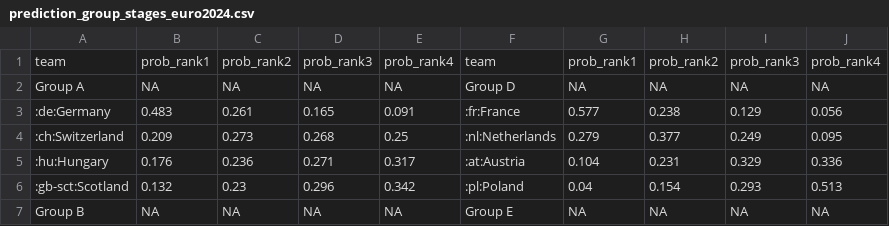
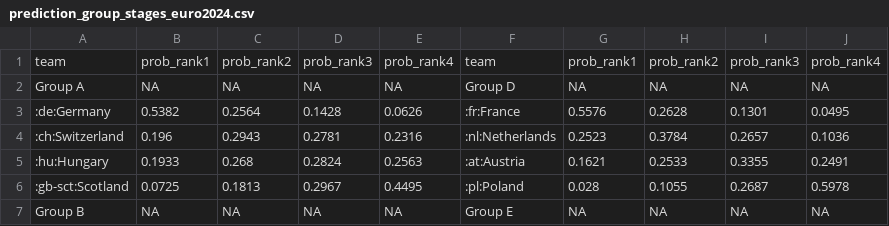
Before and after one commit to swissfootdata/national_teams, a CSV file: Output/prediction_group_stages_euro2024.csv, drawn as a sheet; only a part is shown; the diff covers the shown part only.

```diff
--- a/Output/prediction_group_stages_euro2024.csv
+++ b/Output/prediction_group_stages_euro2024.csv
@@ -2,6 +2,6 @@
 "Group A",NA,NA,NA,NA,"Group D",NA,NA,NA,NA
-":de:Germany","0.483","0.261","0.165","0.091",":fr:France","0.577","0.238","0.129","0.056"
-":ch:Switzerland","0.209","0.273","0.268","0.25",":nl:Netherlands","0.279","0.377","0.249","0.095"
-":hu:Hungary","0.176","0.236","0.271","0.317",":at:Austria","0.104","0.231","0.329","0.336"
-":gb-sct:Scotland","0.132","0.23","0.296","0.342",":pl:Poland","0.04","0.154","0.293","0.513"
+":de:Germany","0.5382","0.2564","0.1428","0.0626",":fr:France","0.5576","0.2628","0.1301","0.0495"
+":ch:Switzerland","0.196","0.2943","0.2781","0.2316",":nl:Netherlands","0.2523","0.3784","0.2657","0.1036"
+":hu:Hungary","0.1933","0.268","0.2824","0.2563",":at:Austria","0.1621","0.2533","0.3355","0.2491"
+":gb-sct:Scotland","0.0725","0.1813","0.2967","0.4495",":pl:Poland","0.028","0.1055","0.2687","0.5978"
 "Group B",NA,NA,NA,NA,"Group E",NA,NA,NA,NA
```
Also changed, not shown: 1 added row, 1 removed row and 57 edited cells elsewhere in this file, Output/prediction_QF_euro2024.csv, Output/prediction_R16_euro2024.csv, 12 other files.
